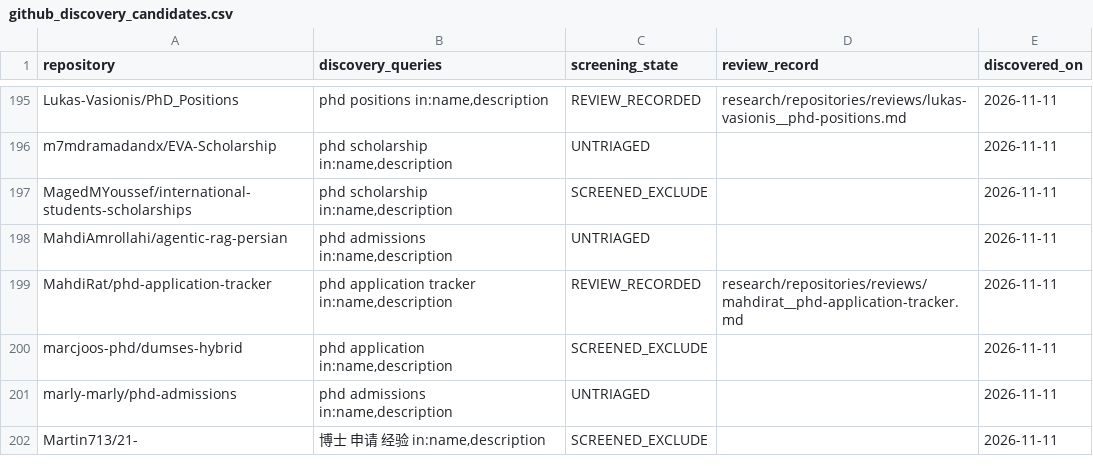
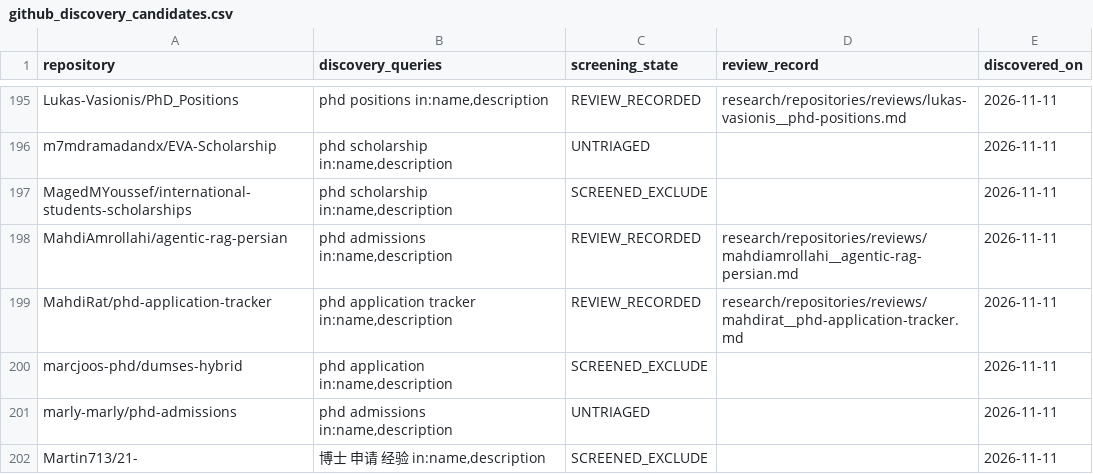
Before and after one commit to Armanasq/phd_application, a CSV file: data/github_discovery_candidates.csv, drawn as a sheet; only a part is shown, gaps mark what is left out.

Commit message:
research: reconcile reviewed Persian admissions RAG discovery record

```diff
--- a/data/github_discovery_candidates.csv
+++ b/data/github_discovery_candidates.csv
@@ -197,3 +197,3 @@
 "MagedMYoussef/international-students-scholarships","phd scholarship in:name,description","SCREENED_EXCLUDE","","2026-11-11"
-"MahdiAmrollahi/agentic-rag-persian","phd admissions in:name,description","UNTRIAGED","","2026-11-11"
+"MahdiAmrollahi/agentic-rag-persian","phd admissions in:name,description","REVIEW_RECORDED","research/repositories/reviews/mahdiamrollahi__agentic-rag-persian.md","2026-11-11"
 "MahdiRat/phd-application-tracker","phd application tracker in:name,description","REVIEW_RECORDED","research/repositories/reviews/mahdirat__phd-application-tracker.md","2026-11-11"
```
